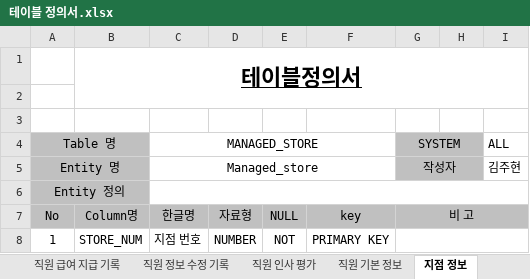
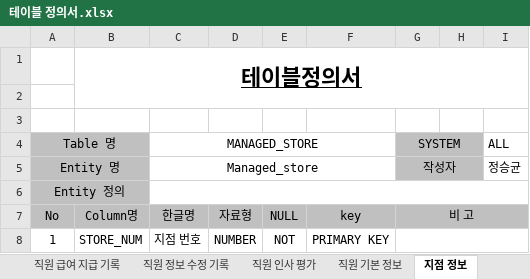
Before and after one commit to shadow98a/Juhyeontech-Store, an Excel workbook: documents/테이블 정의서.xlsx, sheet 지점 정보, drawn as a sheet; only a part is shown; values as stored, in another font and other column widths than the file's, no borders; the diff names each change by its address in the sheet, - before the commit and + after, or states it on an @@ line.

```diff
--- a/documents/테이블 정의서.xlsx (sheet 지점 정보)
+++ b/documents/테이블 정의서.xlsx (sheet 지점 정보)
-I5 (ALL): 김주현
+I5 (ALL): 정승균
```
Also changed, not shown: sheet 승인대기 입고 신청 이력, sheet 멤버쉽 고객 구매 이력, sheet 멤버쉽 고객 기본 정보, sheet 모든 상품 기본 정보, sheet 직원 급여 지급 기록, sheet 직원 정보 수정 기록, 2 more sheets, other sheet tabs.
